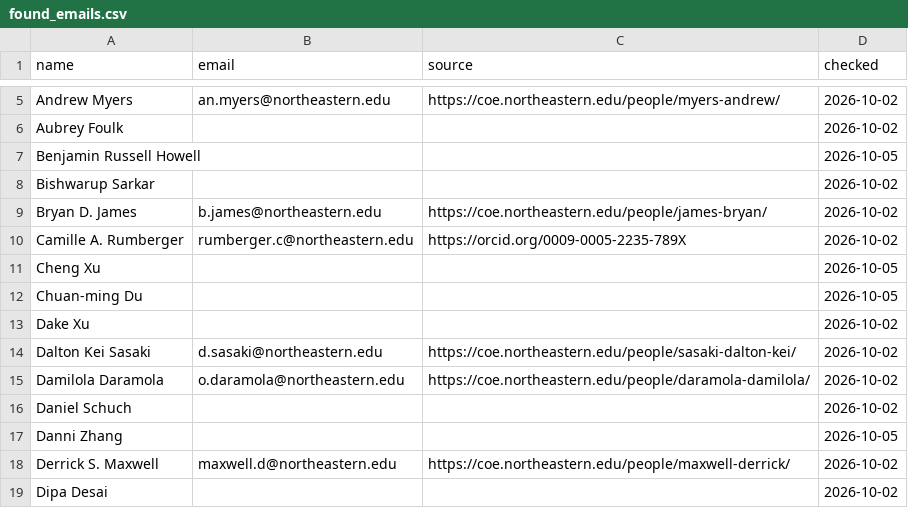
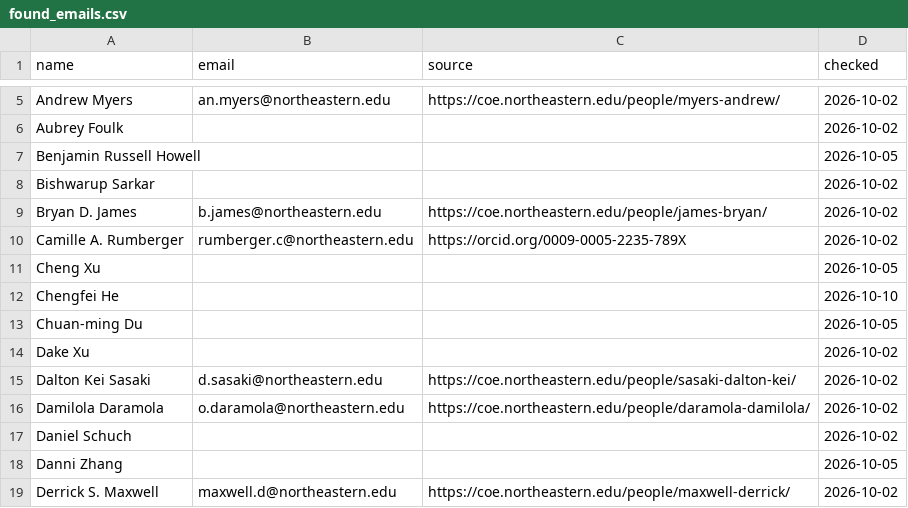
Before and after one commit to joshuam0y/sustainability-network, a CSV file: data/review/found_emails.csv, drawn as a sheet; only a part is shown, gaps mark what is left out; the shorter side is filled out with more unchanged rows; the diff names each change by its address in the sheet, - before the commit and + after, or states it on an @@ line.

```diff
--- a/data/review/found_emails.csv
+++ b/data/review/found_emails.csv
+row 12: Chengfei He |  |  | 2026-10-10
```
Also changed, not shown: 7 other files.
